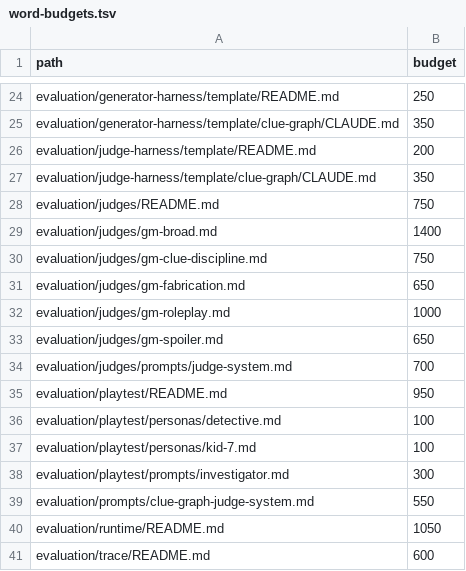
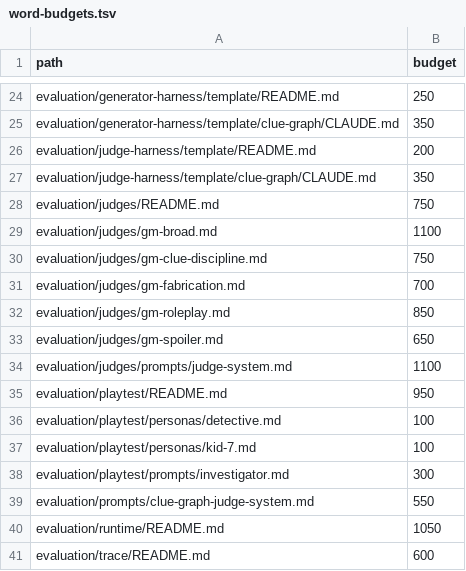
Before and after one commit to dinoderek/Mystery2, a TSV file: docs/word-budgets.tsv, drawn as a sheet; only a part is shown, gaps mark what is left out.

```diff
--- a/docs/word-budgets.tsv
+++ b/docs/word-budgets.tsv
@@ -28,8 +28,8 @@ evaluation/judge-harness/template/clue-graph/CLAUDE.md	350
 evaluation/judges/README.md	750
-evaluation/judges/gm-broad.md	1400
+evaluation/judges/gm-broad.md	1100
 evaluation/judges/gm-clue-discipline.md	750
-evaluation/judges/gm-fabrication.md	650
-evaluation/judges/gm-roleplay.md	1000
+evaluation/judges/gm-fabrication.md	700
+evaluation/judges/gm-roleplay.md	850
 evaluation/judges/gm-spoiler.md	650
-evaluation/judges/prompts/judge-system.md	700
+evaluation/judges/prompts/judge-system.md	1100
 evaluation/playtest/README.md	950
```
Also changed, not shown: 48 other files.
